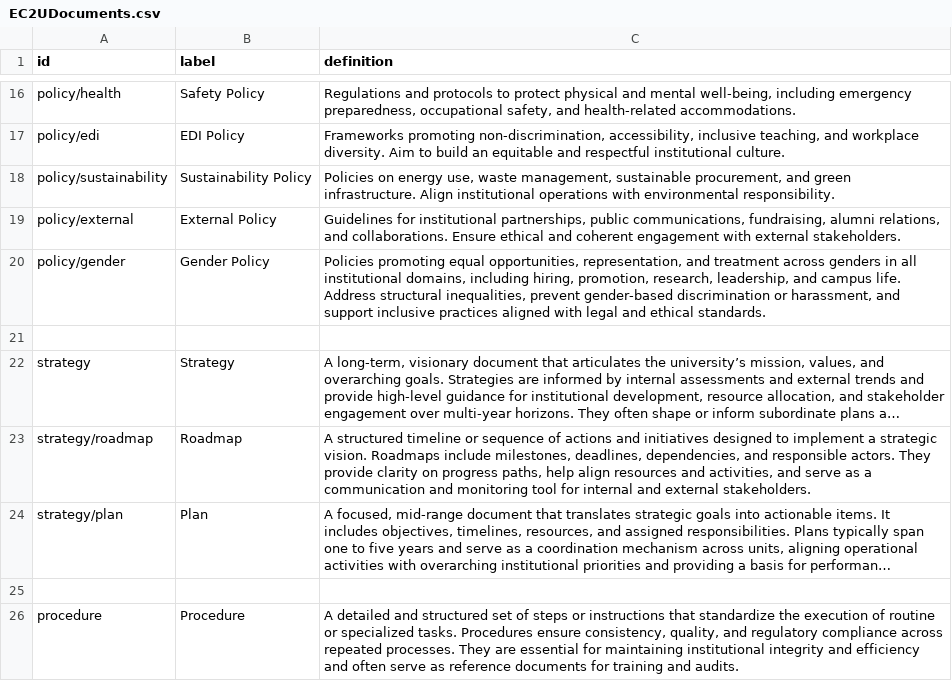
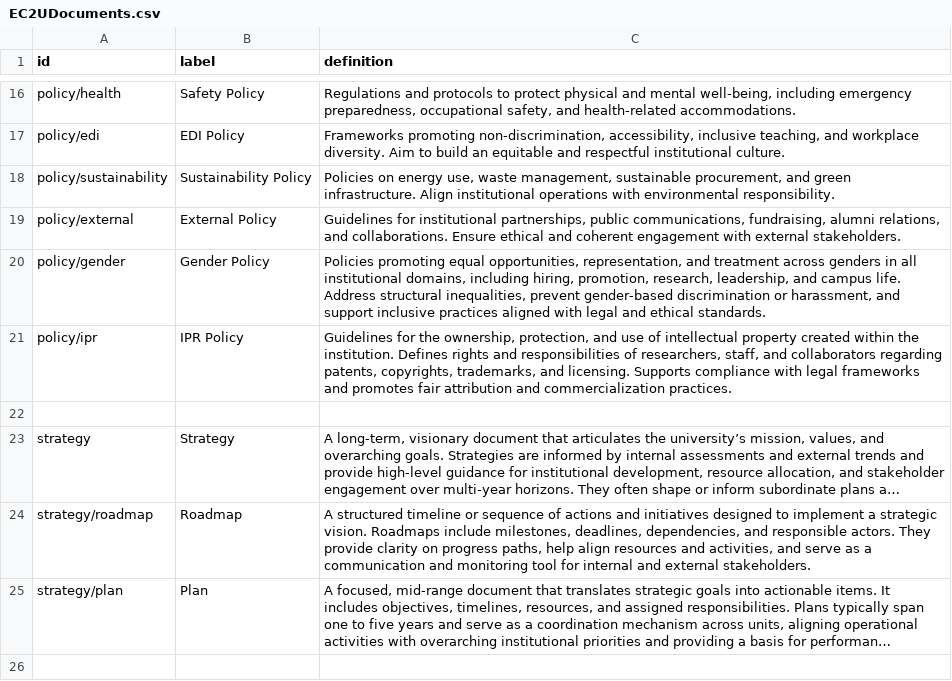
Before and after one commit to ec2u/data, a CSV file: src/main/resources/eu/ec2u/data/taxonomies/EC2UDocuments.csv, drawn as a sheet; only a part is shown, gaps mark what is left out; the shorter side is filled out with more unchanged rows; long unchanged cells end in …; the diff names each change by its address in the sheet, - before the commit and + after, or states it on an @@ line.

Commit message:
Taxonomies / EC2UDocuments / Add IPR Policy

```diff
--- a/src/main/resources/eu/ec2u/data/taxonomies/EC2UDocuments.csv
+++ b/src/main/resources/eu/ec2u/data/taxonomies/EC2UDocuments.csv
+row 21: policy/ipr | IPR Policy | Guidelines for the ownership, protection, and use of intellectual property created within the institution. Defines rights and responsibilities of researchers, staff, and collaborators regarding patents, copyrights, trademarks, and licensing. Supports compliance with legal frameworks and promotes fair attribution and commercialization practices.
```
